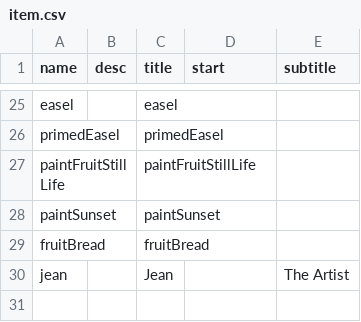
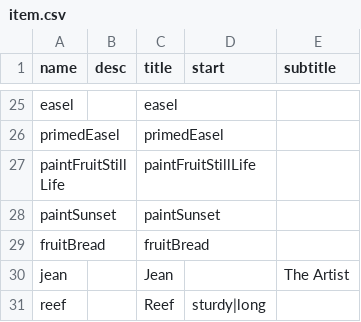
Before and after one commit to shshwdr/avalonCode, a CSV file: Assets/Resources/csv/item.csv, drawn as a sheet; only a part is shown, gaps mark what is left out; the diff names each change by its address in the sheet, - before the commit and + after, or states it on an @@ line.

```diff
--- a/Assets/Resources/csv/item.csv
+++ b/Assets/Resources/csv/item.csv
+row 31: reef |  | Reef | sturdy|long
```
Also changed, not shown: Assets/Resources/csv/itemToken.csv, Assets/Resources/csv/quest.csv, 13 other files.
